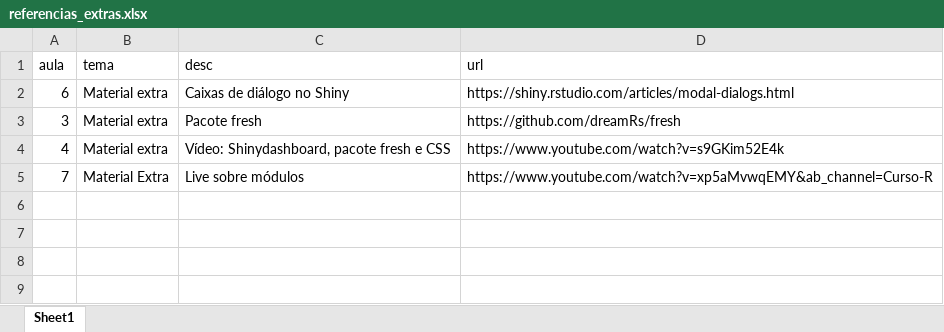
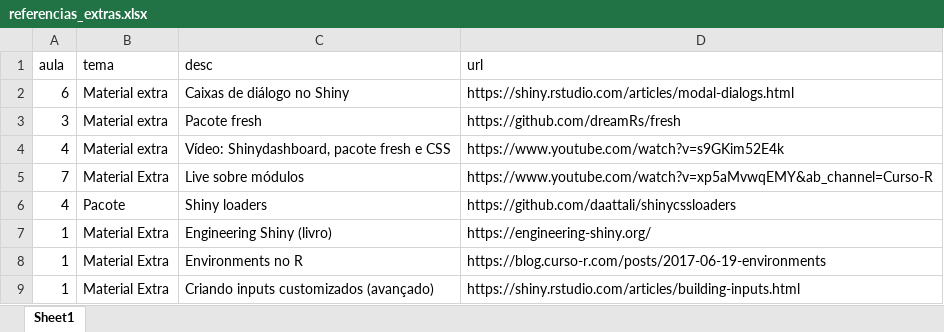
Before and after one commit to curso-r/202105-dashboards, an Excel workbook: referencias_extras.xlsx, sheet Sheet1, drawn as a sheet; values as stored, in another font and other column widths than the file's, no borders; the diff names each change by its address in the sheet, - before the commit and + after, or states it on an @@ line.

Commit message:
referencias extras atualizado

```diff
--- a/referencias_extras.xlsx (sheet Sheet1)
+++ b/referencias_extras.xlsx (sheet Sheet1)
+row 6: 4 | Pacote | Shiny loaders | https://github.com/daattali/shinycssloaders
+row 7: 1 | Material Extra | Engineering Shiny (livro) | https://engineering-shiny.org/
+row 8: 1 | Material Extra | Environments no R | https://blog.curso-r.com/posts/2017-06-19-environments
+row 9: 1 | Material Extra | Criando inputs customizados (avançado) | https://shiny.rstudio.com/articles/building-inputs.html
```
